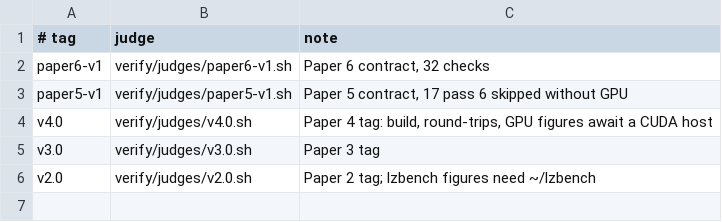
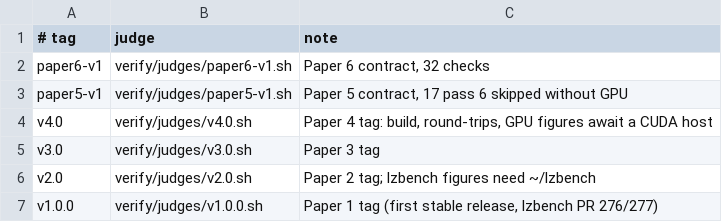
Before and after one commit to yasha1971-coder/aceapex, a TSV file: verify/manifest.tsv, drawn as a sheet.

```diff
--- a/verify/manifest.tsv
+++ b/verify/manifest.tsv
@@ -6 +6,2 @@ v3.0	verify/judges/v3.0.sh	Paper 3 tag
 v2.0	verify/judges/v2.0.sh	Paper 2 tag; lzbench figures need ~/lzbench
+v1.0.0	verify/judges/v1.0.0.sh	Paper 1 tag (first stable release, lzbench PR 276/277)
```
Also changed, not shown: 8 other files.
